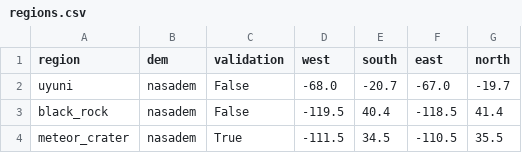
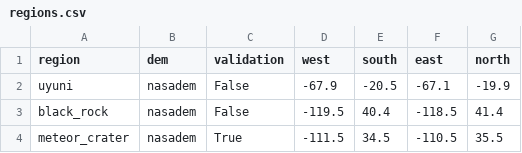
Before and after one commit to SzUM-owcy/Space-Twins, a CSV file: data/regions.csv, drawn as a sheet; only a part is shown.

```diff
--- a/data/regions.csv
+++ b/data/regions.csv
@@ -1,3 +1,3 @@
 region,dem,validation,west,south,east,north
-uyuni,nasadem,False,-68.0,-20.7,-67.0,-19.7
+uyuni,nasadem,False,-67.9,-20.5,-67.1,-19.9
 black_rock,nasadem,False,-119.5,40.4,-118.5,41.4
```
